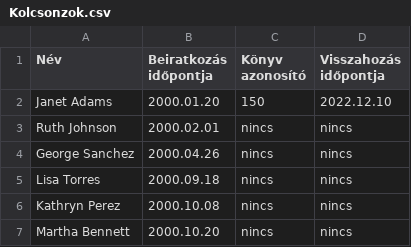
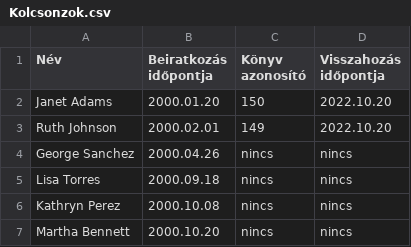
Before and after one commit to Kiss-Martin/Konyvtar, a CSV file: Kolcsonzok.csv, drawn as a sheet; only a part is shown.

Commit message:
visszahozás kész #13

```diff
--- a/Kolcsonzok.csv
+++ b/Kolcsonzok.csv
@@ -1,4 +1,4 @@
 Név;Beiratkozás időpontja;Könyv azonosító;Visszahozás időpontja
-Janet Adams;2000.01.20;150;2022.12.10
-Ruth Johnson;2000.02.01;nincs;nincs
+Janet Adams;2000.01.20;150;2022.10.20
+Ruth Johnson;2000.02.01;149;2022.10.20
 George Sanchez;2000.04.26;nincs;nincs
```
Also changed, not shown: konyvek.csv, 1 other file.
